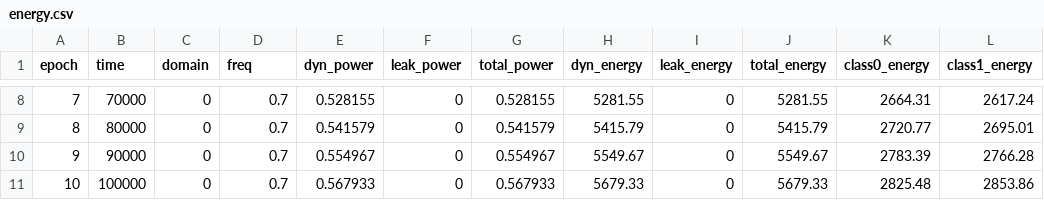
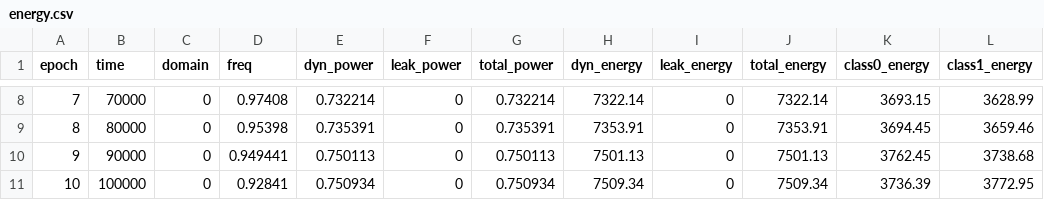
Before and after one commit to YashCK/wsc-dvfs-booksim2, a CSV file: src/sims/run/energy.csv, drawn as a sheet; only a part is shown, gaps mark what is left out; the diff covers the shown part only.

```diff
--- a/src/sims/run/energy.csv
+++ b/src/sims/run/energy.csv
@@ -8,4 +8,4 @@ epoch,time,domain,freq,dyn_power,leak_power,total_power,dyn_energy,leak_energy,t
-7,70000,0,0.7,0.528155,0,0.528155,5281.55,0,5281.55,2664.31,2617.24
-8,80000,0,0.7,0.541579,0,0.541579,5415.79,0,5415.79,2720.77,2695.01
-9,90000,0,0.7,0.554967,0,0.554967,5549.67,0,5549.67,2783.39,2766.28
-10,100000,0,0.7,0.567933,0,0.567933,5679.33,0,5679.33,2825.48,2853.86
+7,70000,0,0.97408,0.732214,0,0.732214,7322.14,0,7322.14,3693.15,3628.99
+8,80000,0,0.95398,0.735391,0,0.735391,7353.91,0,7353.91,3694.45,3659.46
+9,90000,0,0.949441,0.750113,0,0.750113,7501.13,0,7501.13,3762.45,3738.68
+10,100000,0,0.92841,0.750934,0,0.750934,7509.34,0,7509.34,3736.39,3772.95
```
Also changed, not shown: 126 edited cells elsewhere in this file, 13 other files.
